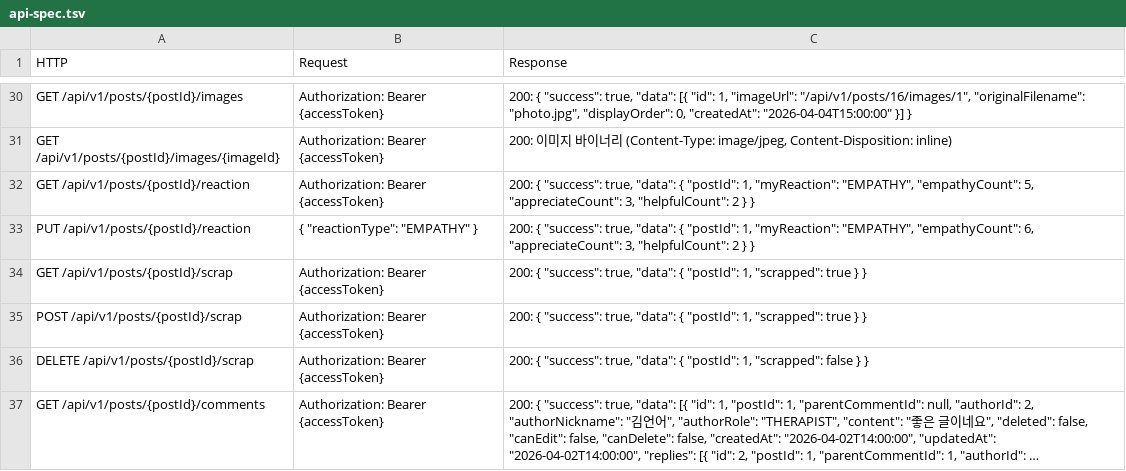
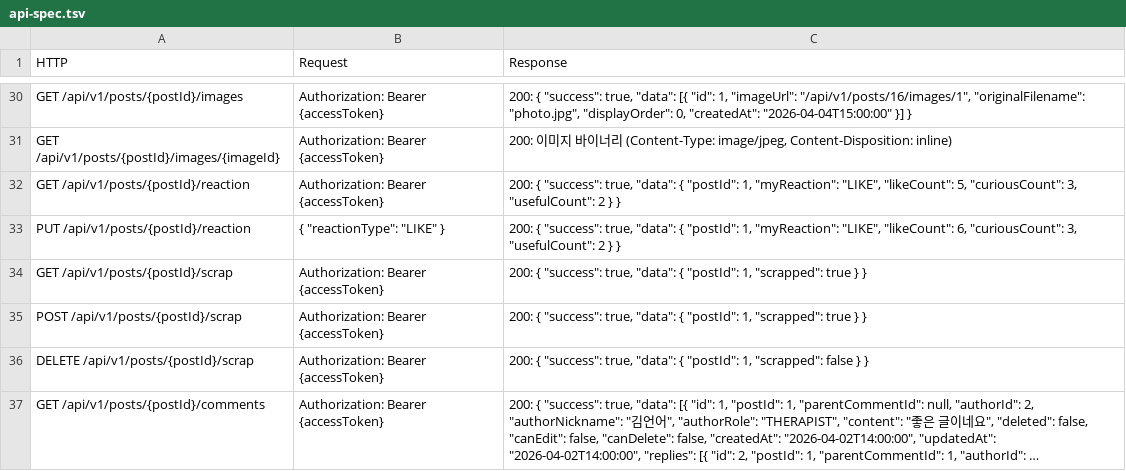
Before and after one commit to welikeWatermelon/therapist_community_BE, a TSV file: docs/api-spec.tsv, drawn as a sheet; only a part is shown, gaps mark what is left out; long unchanged cells end in ….

```diff
--- a/docs/api-spec.tsv
+++ b/docs/api-spec.tsv
@@ -31,4 +31,4 @@ GET /api/v1/posts/{postId}/images	Authorization: Bearer {accessToken}	"200: { ""
 GET /api/v1/posts/{postId}/images/{imageId}	Authorization: Bearer {accessToken}	200: 이미지 바이너리 (Content-Type: image/jpeg, Content-Disposition: inline)
-GET /api/v1/posts/{postId}/reaction	Authorization: Bearer {accessToken}	"200: { ""success"": true, ""data"": { ""postId"": 1, ""myReaction"": ""EMPATHY"", ""empathyCount"": 5, ""appreciateCount"": 3, ""helpfulCount"": 2 } }"
-PUT /api/v1/posts/{postId}/reaction	"{ ""reactionType"": ""EMPATHY"" }"	"200: { ""success"": true, ""data"": { ""postId"": 1, ""myReaction"": ""EMPATHY"", ""empathyCount"": 6, ""appreciateCount"": 3, ""helpfulCount"": 2 } }"
+GET /api/v1/posts/{postId}/reaction	Authorization: Bearer {accessToken}	"200: { ""success"": true, ""data"": { ""postId"": 1, ""myReaction"": ""LIKE"", ""likeCount"": 5, ""curiousCount"": 3, ""usefulCount"": 2 } }"
+PUT /api/v1/posts/{postId}/reaction	"{ ""reactionType"": ""LIKE"" }"	"200: { ""success"": true, ""data"": { ""postId"": 1, ""myReaction"": ""LIKE"", ""likeCount"": 6, ""curiousCount"": 3, ""usefulCount"": 2 } }"
 GET /api/v1/posts/{postId}/scrap	Authorization: Bearer {accessToken}	"200: { ""success"": true, ""data"": { ""postId"": 1, ""scrapped"": true } }"
```
Also changed, not shown: 18 other files.
